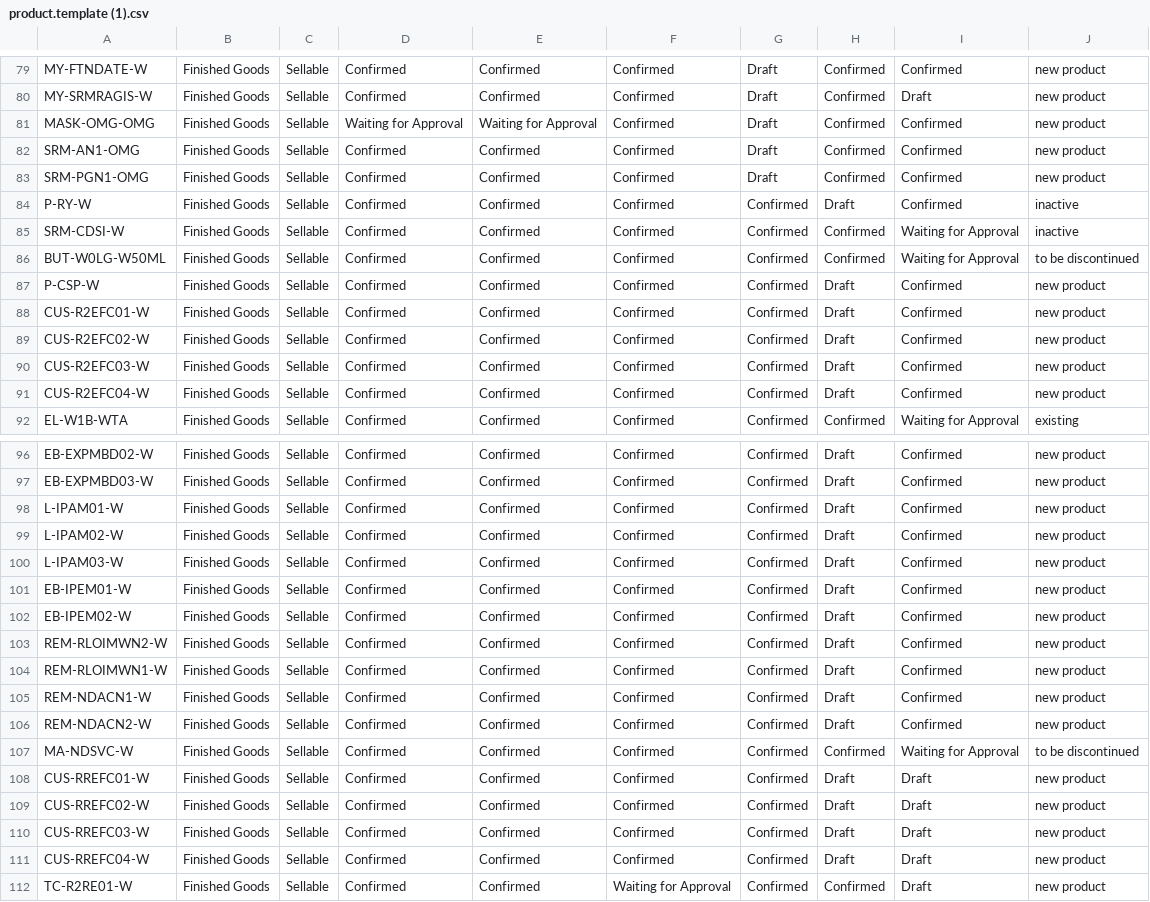
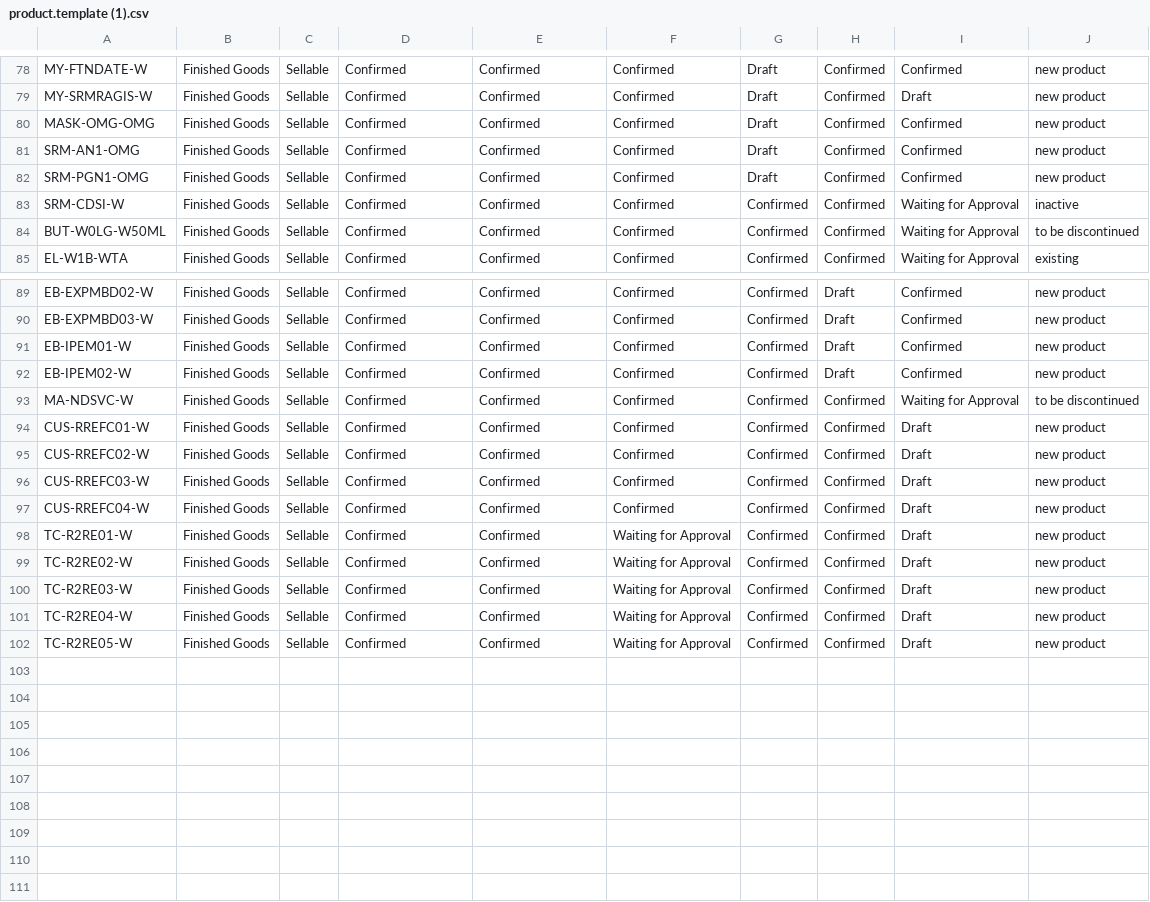
Before and after one commit to DekyHairudin/Deky, a CSV file: FM MP/product.template (1).csv, drawn as a sheet; only a part is shown, gaps mark what is left out; the shorter side is filled out with more unchanged rows; the diff covers the shown part only.

```diff
--- a/FM MP/product.template (1).csv
+++ b/FM MP/product.template (1).csv
@@ -80,13 +79,7 @@
 "MY-SRMRAGIS-W","Finished Goods","Sellable","Confirmed","Confirmed","Confirmed","Draft","Confirmed","Draft","new product"
-"MASK-OMG-OMG","Finished Goods","Sellable","Waiting for Approval","Waiting for Approval","Confirmed","Draft","Confirmed","Confirmed","new product"
+"MASK-OMG-OMG","Finished Goods","Sellable","Confirmed","Confirmed","Confirmed","Draft","Confirmed","Confirmed","new product"
 "SRM-AN1-OMG","Finished Goods","Sellable","Confirmed","Confirmed","Confirmed","Draft","Confirmed","Confirmed","new product"
 "SRM-PGN1-OMG","Finished Goods","Sellable","Confirmed","Confirmed","Confirmed","Draft","Confirmed","Confirmed","new product"
-"P-RY-W","Finished Goods","Sellable","Confirmed","Confirmed","Confirmed","Confirmed","Draft","Confirmed","inactive"
 "SRM-CDSI-W","Finished Goods","Sellable","Confirmed","Confirmed","Confirmed","Confirmed","Confirmed","Waiting for Approval","inactive"
 "BUT-W0LG-W50ML","Finished Goods","Sellable","Confirmed","Confirmed","Confirmed","Confirmed","Confirmed","Waiting for Approval","to be discontinued"
-"P-CSP-W","Finished Goods","Sellable","Confirmed","Confirmed","Confirmed","Confirmed","Draft","Confirmed","new product"
-"CUS-R2EFC01-W","Finished Goods","Sellable","Confirmed","Confirmed","Confirmed","Confirmed","Draft","Confirmed","new product"
-"CUS-R2EFC02-W","Finished Goods","Sellable","Confirmed","Confirmed","Confirmed","Confirmed","Draft","Confirmed","new product"
-"CUS-R2EFC03-W","Finished Goods","Sellable","Confirmed","Confirmed","Confirmed","Confirmed","Draft","Confirmed","new product"
-"CUS-R2EFC04-W","Finished Goods","Sellable","Confirmed","Confirmed","Confirmed","Confirmed","Draft","Confirmed","new product"
 "EL-W1B-WTA","Finished Goods","Sellable","Confirmed","Confirmed","Confirmed","Confirmed","Confirmed","Waiting for Approval","existing"
@@ -97,16 +90,9 @@
 "EB-EXPMBD03-W","Finished Goods","Sellable","Confirmed","Confirmed","Confirmed","Confirmed","Draft","Confirmed","new product"
-"L-IPAM01-W","Finished Goods","Sellable","Confirmed","Confirmed","Confirmed","Confirmed","Draft","Confirmed","new product"
-"L-IPAM02-W","Finished Goods","Sellable","Confirmed","Confirmed","Confirmed","Confirmed","Draft","Confirmed","new product"
-"L-IPAM03-W","Finished Goods","Sellable","Confirmed","Confirmed","Confirmed","Confirmed","Draft","Confirmed","new product"
 "EB-IPEM01-W","Finished Goods","Sellable","Confirmed","Confirmed","Confirmed","Confirmed","Draft","Confirmed","new product"
 "EB-IPEM02-W","Finished Goods","Sellable","Confirmed","Confirmed","Confirmed","Confirmed","Draft","Confirmed","new product"
-"REM-RLOIMWN2-W","Finished Goods","Sellable","Confirmed","Confirmed","Confirmed","Confirmed","Draft","Confirmed","new product"
-"REM-RLOIMWN1-W","Finished Goods","Sellable","Confirmed","Confirmed","Confirmed","Confirmed","Draft","Confirmed","new product"
-"REM-NDACN1-W","Finished Goods","Sellable","Confirmed","Confirmed","Confirmed","Confirmed","Draft","Confirmed","new product"
-"REM-NDACN2-W","Finished Goods","Sellable","Confirmed","Confirmed","Confirmed","Confirmed","Draft","Confirmed","new product"
 "MA-NDSVC-W","Finished Goods","Sellable","Confirmed","Confirmed","Confirmed","Confirmed","Confirmed","Waiting for Approval","to be discontinued"
-"CUS-RREFC01-W","Finished Goods","Sellable","Confirmed","Confirmed","Confirmed","Confirmed","Draft","Draft","new product"
-"CUS-RREFC02-W","Finished Goods","Sellable","Confirmed","Confirmed","Confirmed","Confirmed","Draft","Draft","new product"
-"CUS-RREFC03-W","Finished Goods","Sellable","Confirmed","Confirmed","Confirmed","Confirmed","Draft","Draft","new product"
-"CUS-RREFC04-W","Finished Goods","Sellable","Confirmed","Confirmed","Confirmed","Confirmed","Draft","Draft","new product"
+"CUS-RREFC01-W","Finished Goods","Sellable","Confirmed","Confirmed","Confirmed","Confirmed","Confirmed","Draft","new product"
+"CUS-RREFC02-W","Finished Goods","Sellable","Confirmed","Confirmed","Confirmed","Confirmed","Confirmed","Draft","new product"
+"CUS-RREFC03-W","Finished Goods","Sellable","Confirmed","Confirmed","Confirmed","Confirmed","Confirmed","Draft","new product"
+"CUS-RREFC04-W","Finished Goods","Sellable","Confirmed","Confirmed","Confirmed","Confirmed","Confirmed","Draft","new product"
 "TC-R2RE01-W","Finished Goods","Sellable","Confirmed","Confirmed","Waiting for Approval","Confirmed","Confirmed","Draft","new product"
```
Also changed, not shown: 1 removed row and 17 edited cells elsewhere in this file, FM MP/product.template (13).csv, FM MP/product.template (7).csv, 1 other file.
